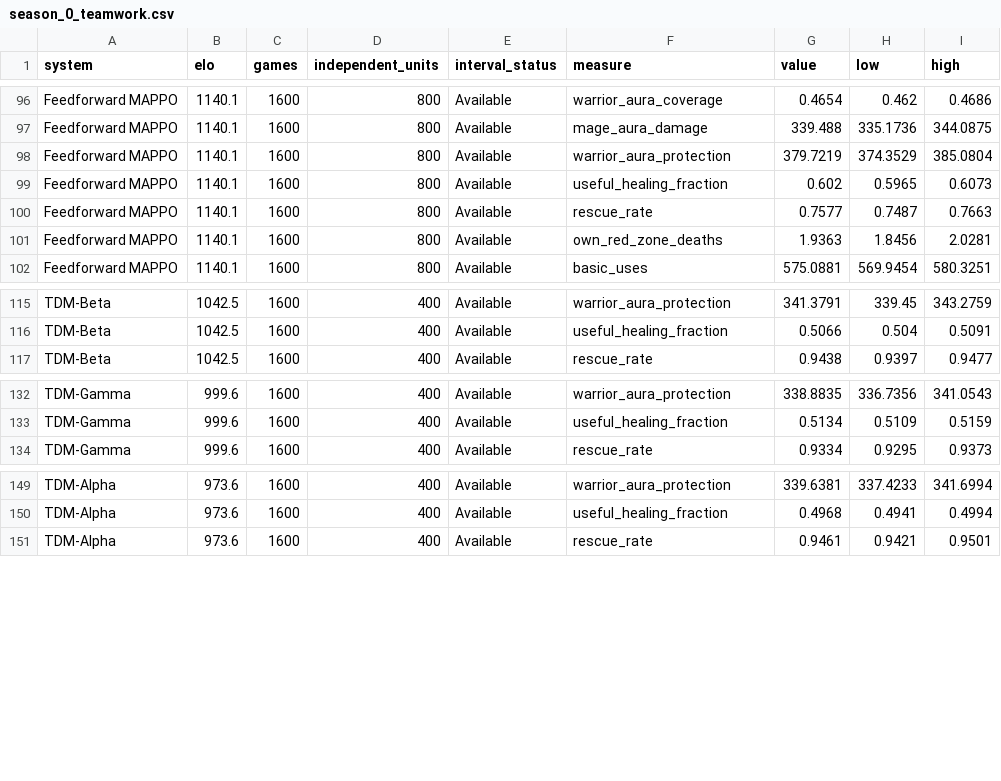
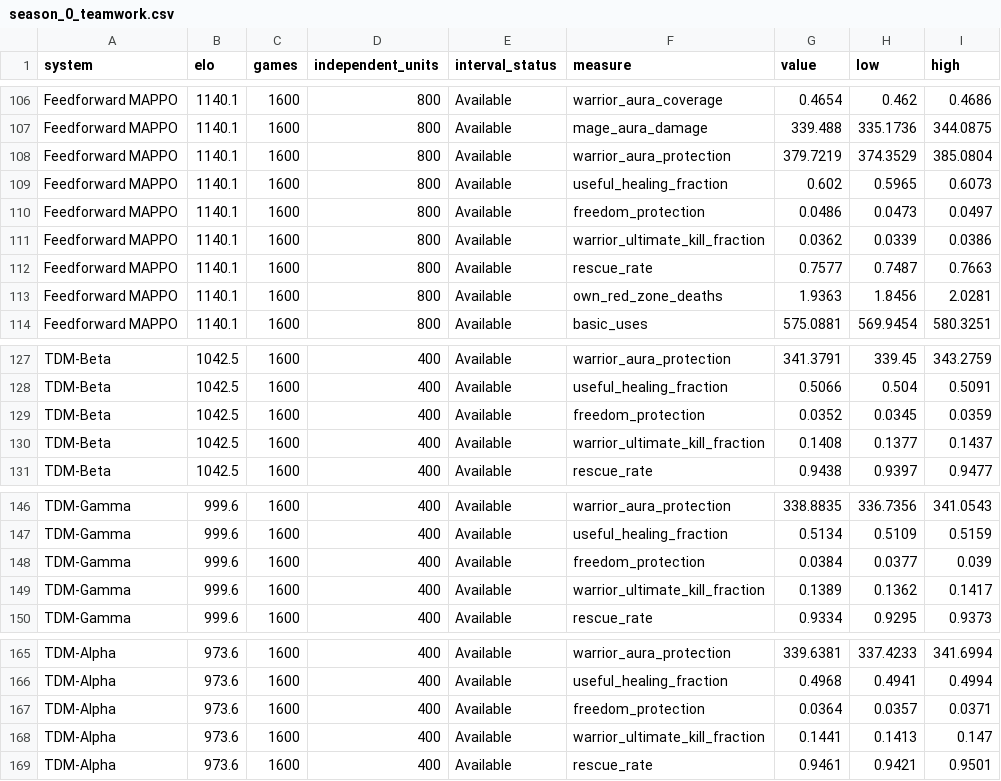
Before and after one commit to arm-2-lab/MARL-BattleGrounds, a CSV file: src/marl_battlegrounds/experiments/results/season_0_teamwork.csv, drawn as a sheet; only a part is shown, gaps mark what is left out; the diff covers the shown part only.

```diff
--- a/src/marl_battlegrounds/experiments/results/season_0_teamwork.csv
+++ b/src/marl_battlegrounds/experiments/results/season_0_teamwork.csv
@@ -99,2 +109,4 @@ Feedforward MAPPO,1140.1,1600,800,Available,warrior_aura_protection,379.7219,374
 Feedforward MAPPO,1140.1,1600,800,Available,useful_healing_fraction,0.602,0.5965,0.6073
+Feedforward MAPPO,1140.1,1600,800,Available,freedom_protection,0.0486,0.0473,0.0497
+Feedforward MAPPO,1140.1,1600,800,Available,warrior_ultimate_kill_fraction,0.0362,0.0339,0.0386
 Feedforward MAPPO,1140.1,1600,800,Available,rescue_rate,0.7577,0.7487,0.7663
@@ -116,2 +128,4 @@ TDM-Beta,1042.5,1600,400,Available,warrior_aura_protection,341.3791,339.45,343.2
 TDM-Beta,1042.5,1600,400,Available,useful_healing_fraction,0.5066,0.504,0.5091
+TDM-Beta,1042.5,1600,400,Available,freedom_protection,0.0352,0.0345,0.0359
+TDM-Beta,1042.5,1600,400,Available,warrior_ultimate_kill_fraction,0.1408,0.1377,0.1437
 TDM-Beta,1042.5,1600,400,Available,rescue_rate,0.9438,0.9397,0.9477
@@ -133,2 +147,4 @@ TDM-Gamma,999.6,1600,400,Available,warrior_aura_protection,338.8835,336.7356,341
 TDM-Gamma,999.6,1600,400,Available,useful_healing_fraction,0.5134,0.5109,0.5159
+TDM-Gamma,999.6,1600,400,Available,freedom_protection,0.0384,0.0377,0.039
+TDM-Gamma,999.6,1600,400,Available,warrior_ultimate_kill_fraction,0.1389,0.1362,0.1417
 TDM-Gamma,999.6,1600,400,Available,rescue_rate,0.9334,0.9295,0.9373
@@ -150,2 +166,4 @@ TDM-Alpha,973.6,1600,400,Available,warrior_aura_protection,339.6381,337.4233,341
 TDM-Alpha,973.6,1600,400,Available,useful_healing_fraction,0.4968,0.4941,0.4994
+TDM-Alpha,973.6,1600,400,Available,freedom_protection,0.0364,0.0357,0.0371
+TDM-Alpha,973.6,1600,400,Available,warrior_ultimate_kill_fraction,0.1441,0.1413,0.147
 TDM-Alpha,973.6,1600,400,Available,rescue_rate,0.9461,0.9421,0.9501
```
Also changed, not shown: 10 added rows elsewhere in this file, src/marl_battlegrounds/experiments/results/season_0_teamwork_screen.csv, 3 other files.
